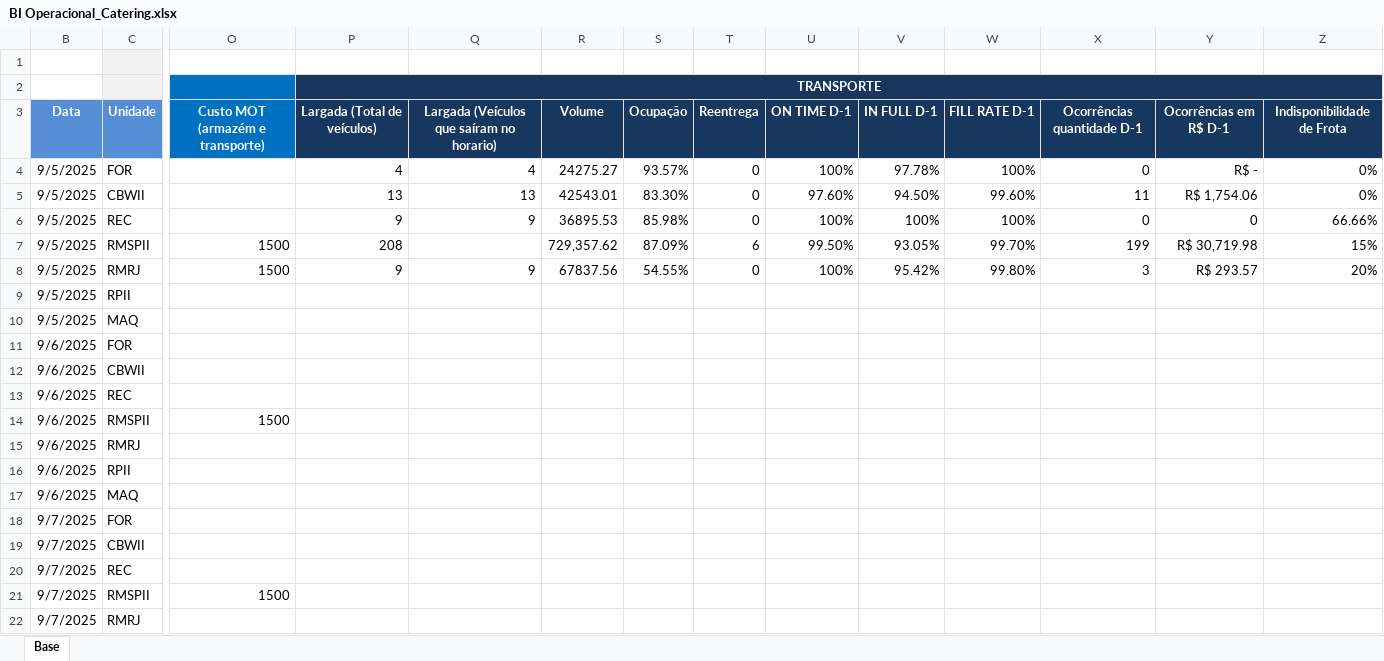
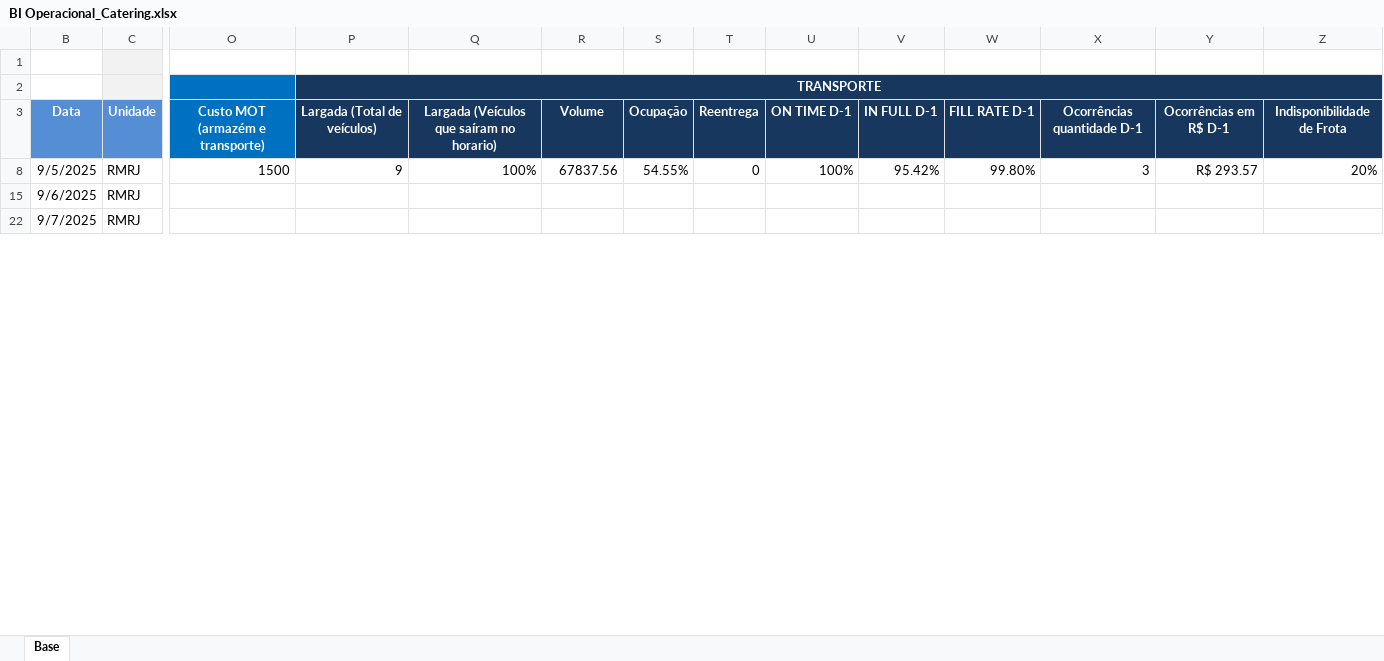
Before and after one commit to superfriokpis/catering, an Excel workbook: data/BI Operacional_Catering.xlsx, sheet Base, drawn as a sheet; only a part is shown, gaps mark what is left out; values as stored, in another font and other column widths than the file's, no borders; charts and pictures not drawn; rows hold the shown columns only; the diff covers the shown part only; the diff names each change by its address in the sheet, - before the commit and + after, or states it on an @@ line.

Commit message:
Add files via upload

```diff
--- a/data/BI Operacional_Catering.xlsx (sheet Base)
+++ b/data/BI Operacional_Catering.xlsx (sheet Base)
-row 4: 9/5/2025 | FOR |  | 4 | 4 | 24275.27 | 93.57% | 0 | 100% | 97.78% | 100% | 0 | R$ - | 0%
@@ row 5 hidden: 9/5/2025 | CBWII |  | 13 | 13 | 42543.01 | 83.30% | 0 | 97.60% | 94.50% | 99.60% | 11 | R$ 1,754.06 | 0% @@
@@ row 6 hidden: 9/5/2025 | REC |  | 9 | 9 | 36895.53 | 85.98% | 0 | 100% | 100% | 100% | 0 | 0 | 66.66% @@
-row 7: 9/5/2025 | RMSPII | 1500 | 208 |  | 729,357.62 | 87.09% | 6 | 99.50% | 93.05% | 99.70% | 199 | R$ 30,719.98 | 15%
-Q8: 9
+Q8: 100%
@@ row 9 hidden: 9/5/2025 | RPII @@
@@ row 10 hidden: 9/5/2025 | MAQ @@
@@ row 11 hidden: 9/6/2025 | FOR @@
@@ row 12 hidden: 9/6/2025 | CBWII @@
@@ row 13 hidden: 9/6/2025 | REC @@
@@ row 14 hidden: 9/6/2025 | RMSPII | 1500 @@
@@ row 16 hidden: 9/6/2025 | RPII @@
@@ row 17 hidden: 9/6/2025 | MAQ @@
@@ row 18 hidden: 9/7/2025 | FOR @@
@@ row 19 hidden: 9/7/2025 | CBWII @@
@@ row 20 hidden: 9/7/2025 | REC @@
@@ row 21 hidden: 9/7/2025 | RMSPII | 1500 @@
```
Also changed, not shown: 17 removed rows, 123 hidden or unhidden rows and 3 edited cells elsewhere in this sheet, hidden cells, charts or pictures.
